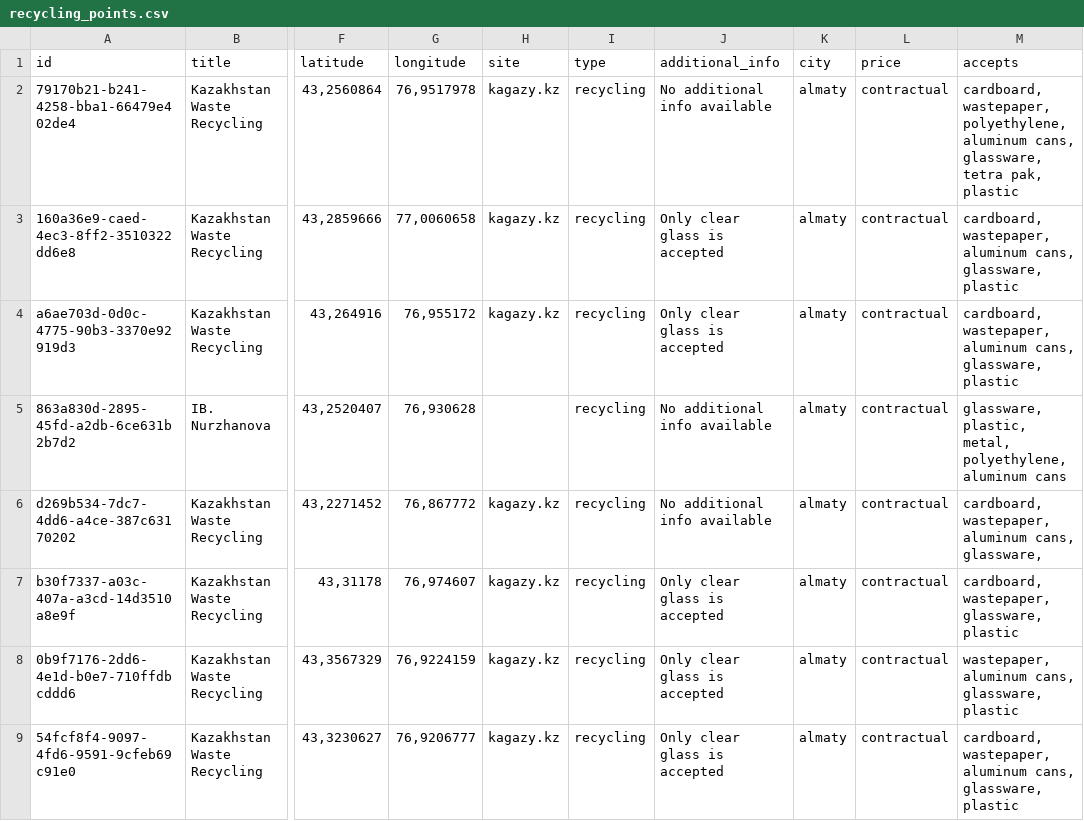
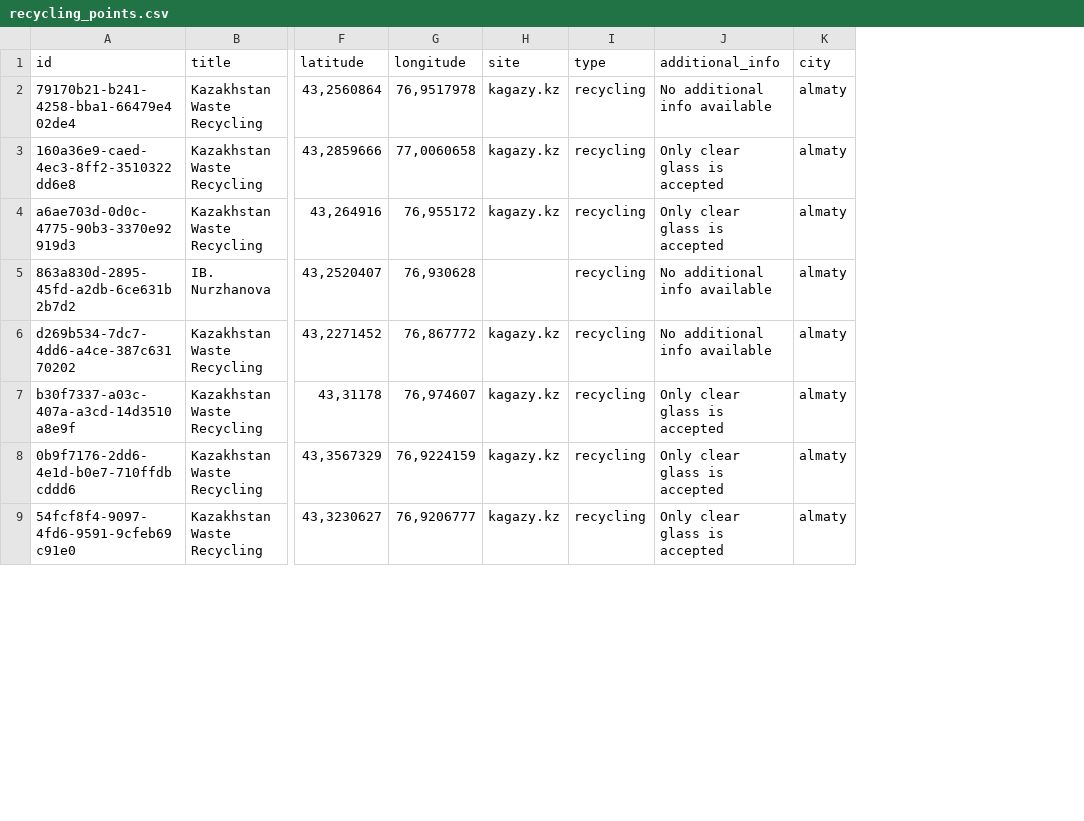
Before and after one commit to EcoBeko/docs, a CSV file: src/datasets/recycling_points.csv, drawn as a sheet; only a part is shown, gaps mark what is left out; the diff names each change by its address in the sheet, - before the commit and + after, or states it on an @@ line.

Commit message:
fix(recycling_points): metadata removed

```diff
--- a/src/datasets/recycling_points.csv
+++ b/src/datasets/recycling_points.csv
-column L (price), rows 2-9: all contractual
-column M (accepts), rows 2-9: cardboard, wastepaper, polyethylene, aluminum cans, glassware, tetra pak, plastic | cardboard, wastepaper, aluminum cans, glassware, plastic | cardboard, wastepaper, aluminum cans, glassware, plastic | glassware, plastic, metal, polyethylene, aluminum cans | cardboard, wastepaper, aluminum cans, glassware, | cardboard, wastepaper, glassware, plastic | wastepaper, aluminum cans, glassware, plastic | cardboard, wastepaper, aluminum cans, glassware, plastic
```
Also changed, not shown: 1 other file.
